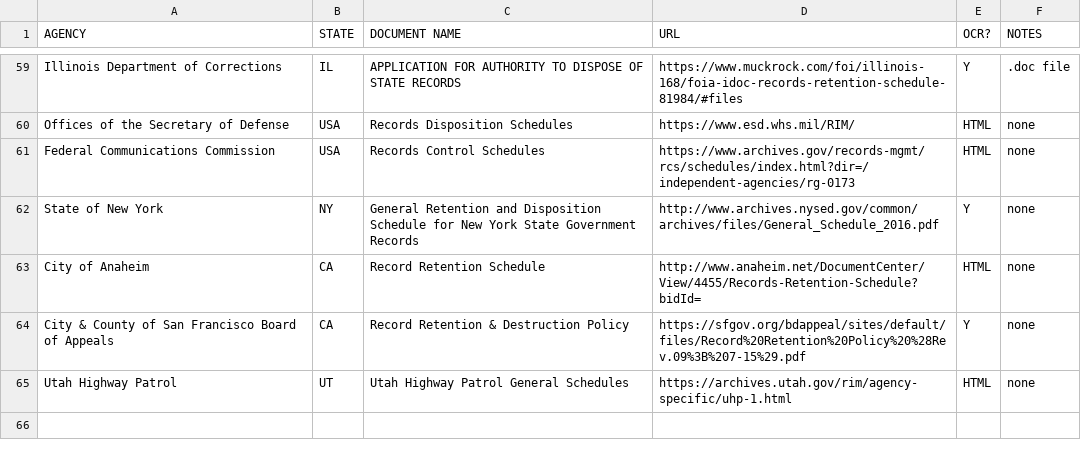
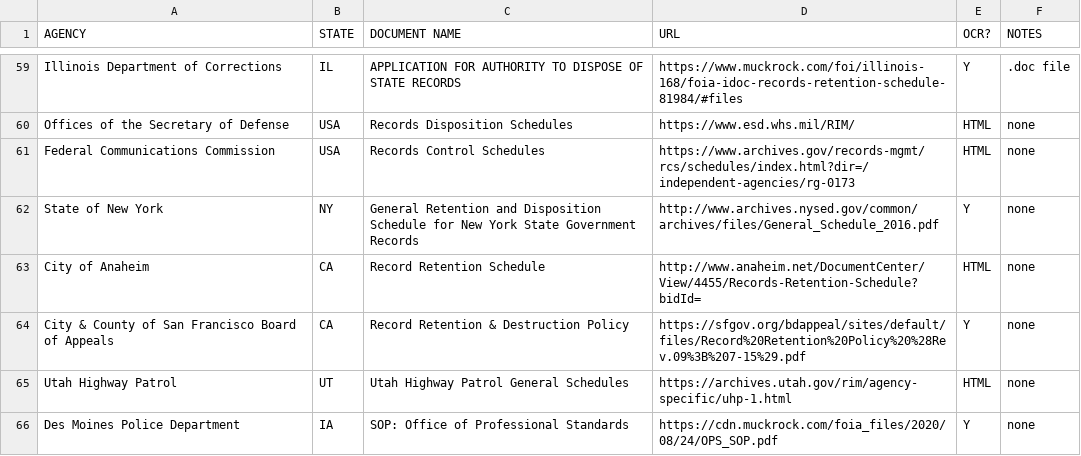
Before and after one commit to RooneyMcNibNug/FOIA, a CSV file: Research/agency_records_retention_db.csv, drawn as a sheet; only a part is shown, gaps mark what is left out; the diff names each change by its address in the sheet, - before the commit and + after, or states it on an @@ line.

Commit message:
Des Moines PD schedule FOIA'd/added

```diff
--- a/Research/agency_records_retention_db.csv
+++ b/Research/agency_records_retention_db.csv
+row 66: Des Moines Police Department | IA | SOP: Office of Professional Standards | https://cdn.muckrock.com/foia_files/2020/08/24/OPS_SOP.pdf | Y | none
```
